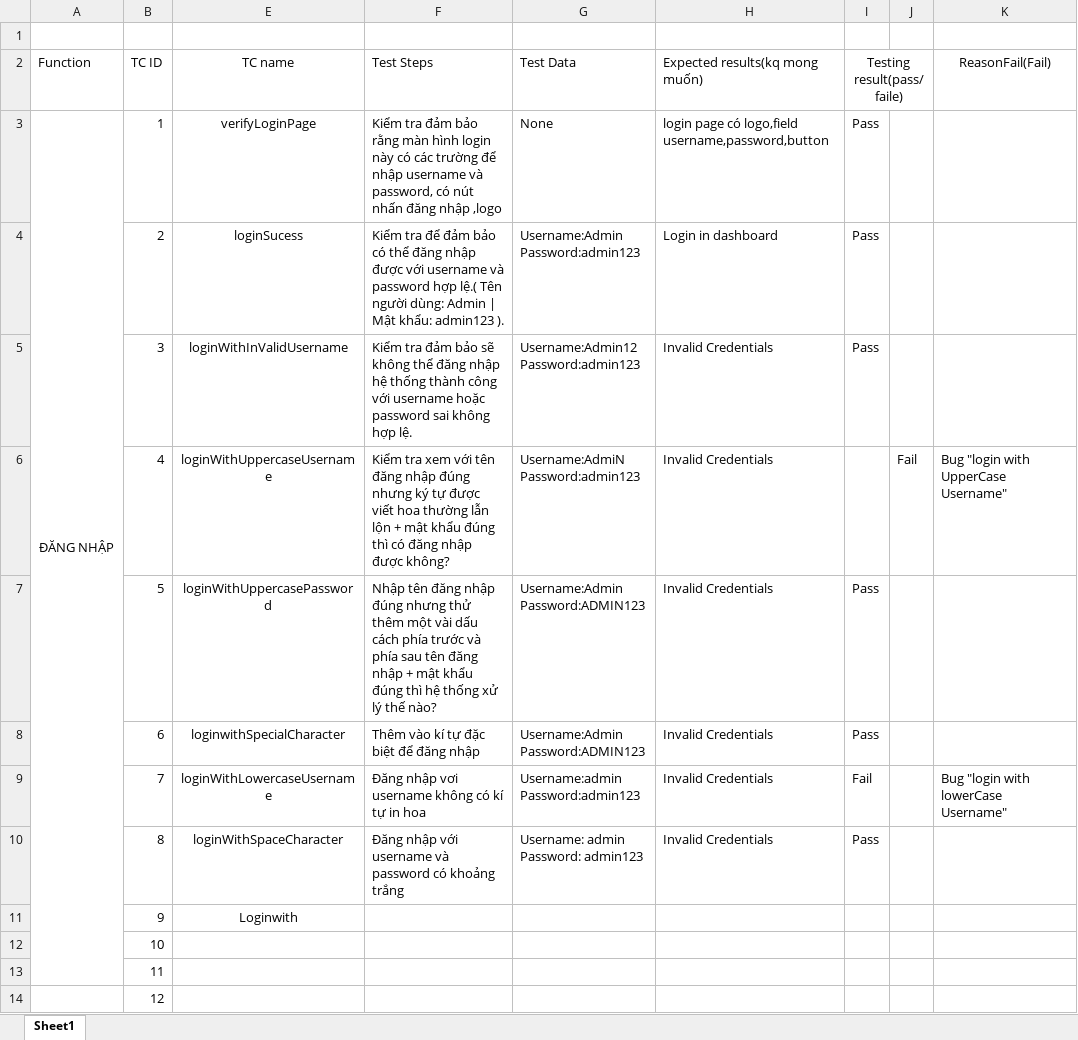
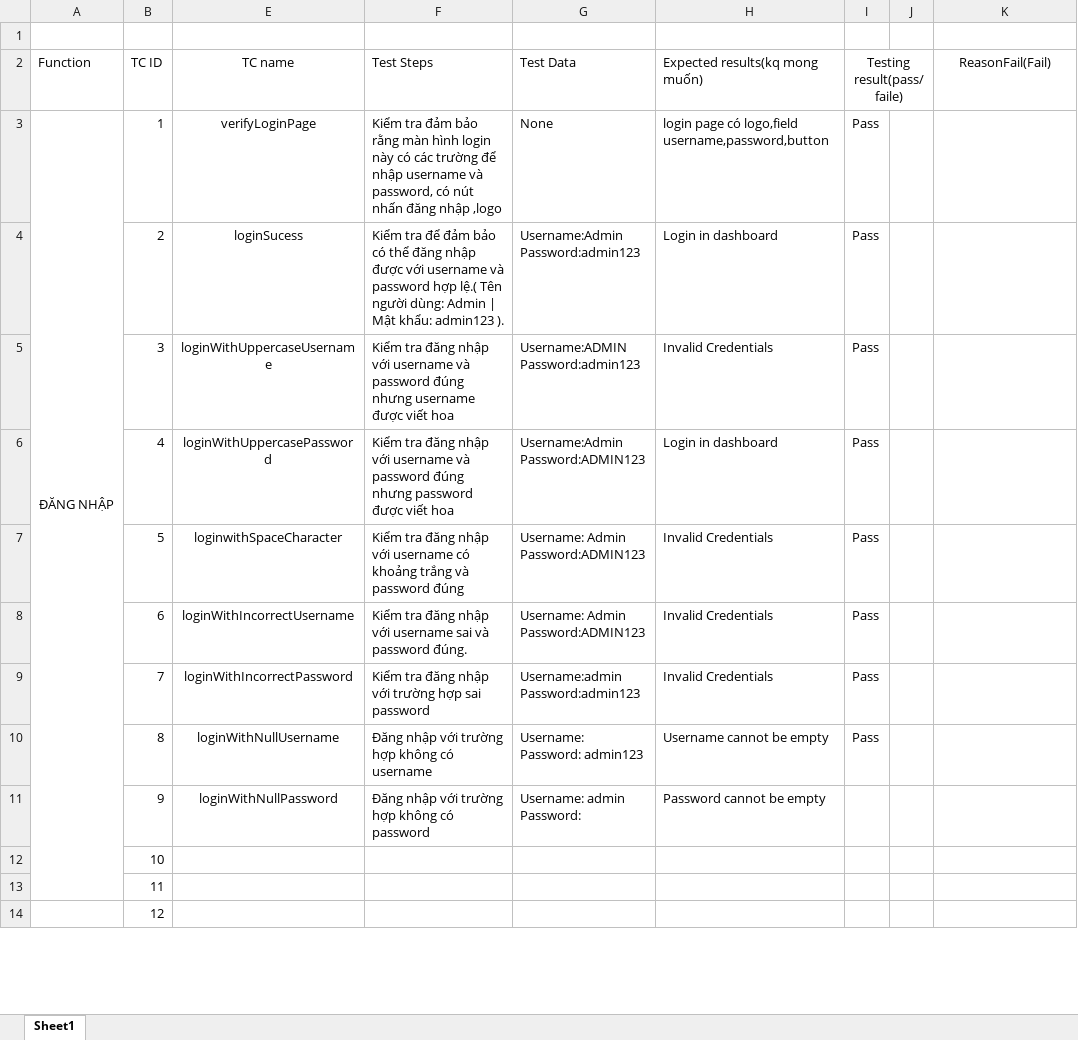
Before and after one commit to loilunhp007/AppiumTest, an Excel workbook: Kịch-bản-KTPM (1).xlsx, sheet Sheet1, drawn as a sheet; only a part is shown; values as stored, in another font and other column widths than the file's, no borders; removed rows and columns are numbered as before the commit, all else as after; ↵ is a line break in a cell; the diff covers the shown part only; the diff names each change by its address in the sheet, - before the commit and + after, or states it on an @@ line.

Commit message:
Login Test image

```diff
--- a/Kịch-bản-KTPM (1).xlsx (sheet Sheet1)
+++ b/Kịch-bản-KTPM (1).xlsx (sheet Sheet1)
-row 5:  | 3 | loginWithInValidUsername | Kiểm tra đảm bảo sẽ không thể đăng nhập hệ thống thành công với username hoặc password sai không hợp lệ. | Username:Admin12 ↵ Password:admin123 | Invalid Credentials | Pass
-B5 (TC ID): 4
+B5 (TC ID): 3
-F5 (Test Steps): Kiểm tra xem với tên đăng nhập đúng nhưng ký tự được viết hoa thường lẫn lộn + mật khẩu đúng thì có đăng nhập được không?
+F5 (Test Steps): Kiểm tra đăng nhập với username và password đúng nhưng username được viết hoa
-G5 (Test Data): Username:AdmiN ↵ Password:admin123
+G5 (Test Data): Username:ADMIN ↵ Password:admin123
-I5 (Testing result(pass/faile)): (empty)
+I5 (Testing result(pass/faile)): Pass
-J5: Fail
+J5: (empty)
-K5 (ReasonFail(Fail)): Bug "login with UpperCase Username"
+K5 (ReasonFail(Fail)): (empty)
-B6 (TC ID): 5
+B6 (TC ID): 4
-F6 (Test Steps): Nhập tên đăng nhập đúng nhưng thử thêm một vài dấu cách phía trước và phía sau tên đăng nhập + mật khẩu đúng thì hệ thống xử lý thế nào?
+F6 (Test Steps): Kiểm tra đăng nhập với username và password đúng nhưng password được viết hoa
-H6 (Expected results(kq mong muốn)): Invalid Credentials
+H6 (Expected results(kq mong muốn)): Login in dashboard
+row 7:  | 5 | loginwithSpaceCharacter | Kiểm tra đăng nhập với username có khoảng trắng và password đúng | Username: Admin ↵ Password:ADMIN123 | Invalid Credentials | Pass
-E8 (TC name): loginwithSpecialCharacter
+E8 (TC name): loginWithIncorrectUsername
-F8 (Test Steps): Thêm vào kí tự đặc biệt để đăng nhập
+F8 (Test Steps): Kiểm tra đăng nhập với username sai và password đúng.
-G8 (Test Data): Username:Admin ↵ Password:ADMIN123
+G8 (Test Data): Username: Admin ↵ Password:ADMIN123
-E9 (TC name): loginWithLowercaseUsername
+E9 (TC name): loginWithIncorrectPassword
-F9 (Test Steps): Đăng nhập vơi username không có kí tự in hoa
+F9 (Test Steps): Kiểm tra đăng nhập với trường hợp sai password
-I9 (Testing result(pass/faile)): Fail
+I9 (Testing result(pass/faile)): Pass
-K9 (ReasonFail(Fail)): Bug "login with lowerCase Username"
+K9 (ReasonFail(Fail)): (empty)
-E10 (TC name): loginWithSpaceCharacter
+E10 (TC name): loginWithNullUsername
-F10 (Test Steps): …nhập với username và password có khoảng trắng
+F10 (Test Steps): …nhập với trường hợp không có username
-G10 (Test Data): Username: admin ↵ Password: admin123
+G10 (Test Data): Username: ↵ Password: admin123
-H10 (Expected results(kq mong muốn)): Invalid Credentials
+H10 (Expected results(kq mong muốn)): Username cannot be empty
-row 11:  | 9 | Loginwith
+row 11:  | 9 | loginWithNullPassword | Đăng nhập với trường hợp không có password | Username: admin ↵ Password: | Password cannot be empty
```
Also changed, not shown: 10 edited cells elsewhere in this sheet, 16 other files.
